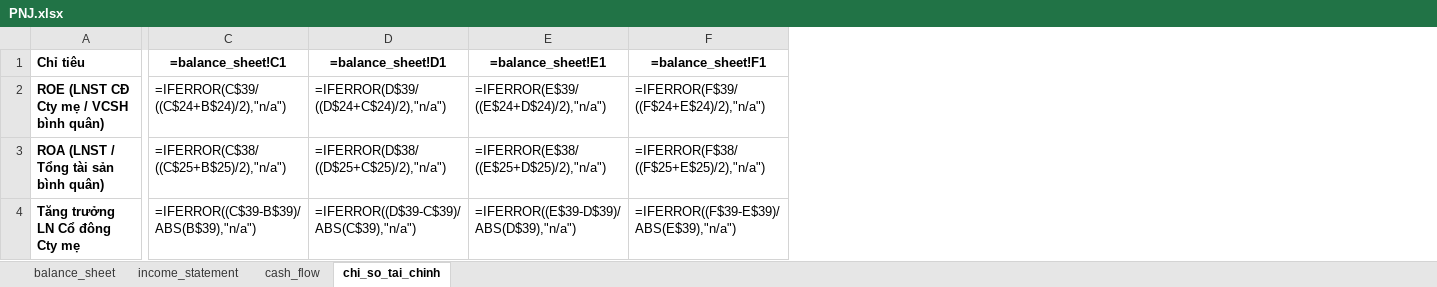
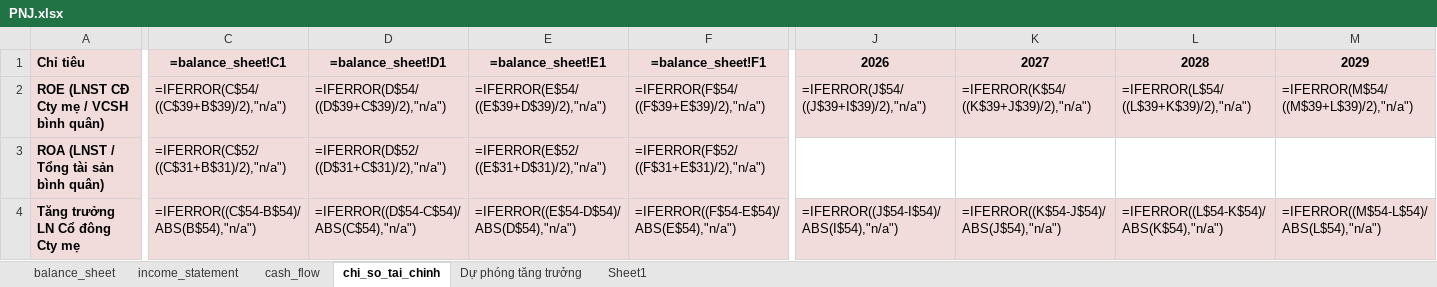
Before and after one commit to nhavan110/BCTC, an Excel workbook: financials/PNJ/PNJ.xlsx, sheet chi_so_tai_chinh, drawn as a sheet; only a part is shown, gaps mark what is left out; values as stored, in another font and other column widths than the file's, no borders; formulas without a stored value are shown as written; conditional formats not drawn; the diff covers the shown part only; the diff names each change by its address in the sheet, - before the commit and + after, or states it on an @@ line.

```diff
--- a/financials/PNJ/PNJ.xlsx (sheet chi_so_tai_chinh)
+++ b/financials/PNJ/PNJ.xlsx (sheet chi_so_tai_chinh)
+sheet tab: Dự phóng tăng trưởng
+sheet tab: Sheet1
+column J, rows 1-4: 2026 | =IFERROR(J$54/((J$39+I$39)/2),"n/a") |  | =IFERROR((J$54-I$54)/ABS(I$54),"n/a")
+column K, rows 1-4: 2027 | =IFERROR(K$54/((K$39+J$39)/2),"n/a") |  | =IFERROR((K$54-J$54)/ABS(J$54),"n/a")
+column L, rows 1-4: 2028 | =IFERROR(L$54/((L$39+K$39)/2),"n/a") |  | =IFERROR((L$54-K$54)/ABS(K$54),"n/a")
+column M, rows 1-4: 2029 | =IFERROR(M$54/((M$39+L$39)/2),"n/a") |  | =IFERROR((M$54-L$54)/ABS(L$54),"n/a")
-A1:F4 fill: none
+A1:F4 fill: #F2DCDB
-C2: =IFERROR(C$39/((C$24+B$24)/2),"n/a")
+C2: =IFERROR(C$54/((C$39+B$39)/2),"n/a")
-D2: =IFERROR(D$39/((D$24+C$24)/2),"n/a")
+D2: =IFERROR(D$54/((D$39+C$39)/2),"n/a")
-E2: =IFERROR(E$39/((E$24+D$24)/2),"n/a")
+E2: =IFERROR(E$54/((E$39+D$39)/2),"n/a")
-F2: =IFERROR(F$39/((F$24+E$24)/2),"n/a")
+F2: =IFERROR(F$54/((F$39+E$39)/2),"n/a")
-C3: =IFERROR(C$38/((C$25+B$25)/2),"n/a")
+C3: =IFERROR(C$52/((C$31+B$31)/2),"n/a")
-D3: =IFERROR(D$38/((D$25+C$25)/2),"n/a")
+D3: =IFERROR(D$52/((D$31+C$31)/2),"n/a")
-E3: =IFERROR(E$38/((E$25+D$25)/2),"n/a")
+E3: =IFERROR(E$52/((E$31+D$31)/2),"n/a")
-F3: =IFERROR(F$38/((F$25+E$25)/2),"n/a")
+F3: =IFERROR(F$52/((F$31+E$31)/2),"n/a")
-C4: =IFERROR((C$39-B$39)/ABS(B$39),"n/a")
+C4: =IFERROR((C$54-B$54)/ABS(B$54),"n/a")
-D4: =IFERROR((D$39-C$39)/ABS(C$39),"n/a")
+D4: =IFERROR((D$54-C$54)/ABS(C$54),"n/a")
-E4: =IFERROR((E$39-D$39)/ABS(D$39),"n/a")
+E4: =IFERROR((E$54-D$54)/ABS(D$54),"n/a")
-F4: =IFERROR((F$39-E$39)/ABS(E$39),"n/a")
+F4: =IFERROR((F$54-E$54)/ABS(E$54),"n/a")
```
Also changed, not shown: 10 added rows, 12 moved rows, 293 edited cells and cell formats elsewhere in this sheet, financials/FRT/FRT.xlsx, financials/HPG/HPG.xlsx, 5 other files.
